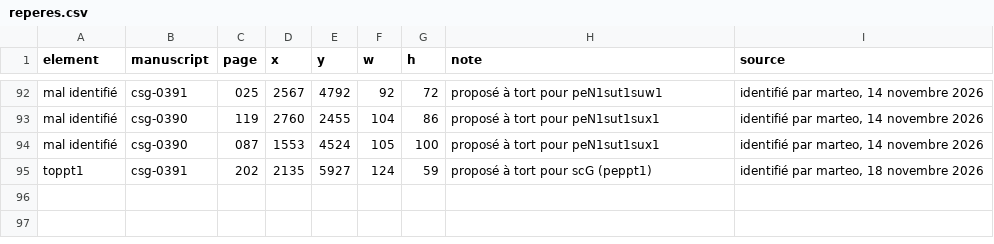
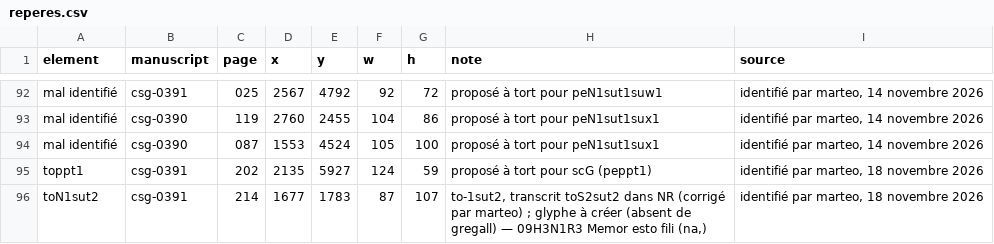
Before and after one commit to Nocturnale-Romanum/tooling, a CSV file: .claude/skills/grehartker/sources/reperes.csv, drawn as a sheet; only a part is shown, gaps mark what is left out.

```diff
--- a/.claude/skills/grehartker/sources/reperes.csv
+++ b/.claude/skills/grehartker/sources/reperes.csv
@@ -95 +95,2 @@ mal identifié,csg-0390,087,1553,4524,105,100,proposé à tort pour peN1sut1sux1
 toppt1,csg-0391,202,2135,5927,124,59,proposé à tort pour scG (peppt1),"identifié par marteo, 18 novembre 2026"
+toN1sut2,csg-0391,214,1677,1783,87,107,"to-1sut2, transcrit toS2sut2 dans NR (corrigé par marteo) ; glyphe à créer (absent de gregall) — 09H3N1R3 Memor esto fili (na,)","identifié par marteo, 18 novembre 2026"
```
Also changed, not shown: .claude/skills/grehartker/sources/exemplaires.csv, 1 other file.
